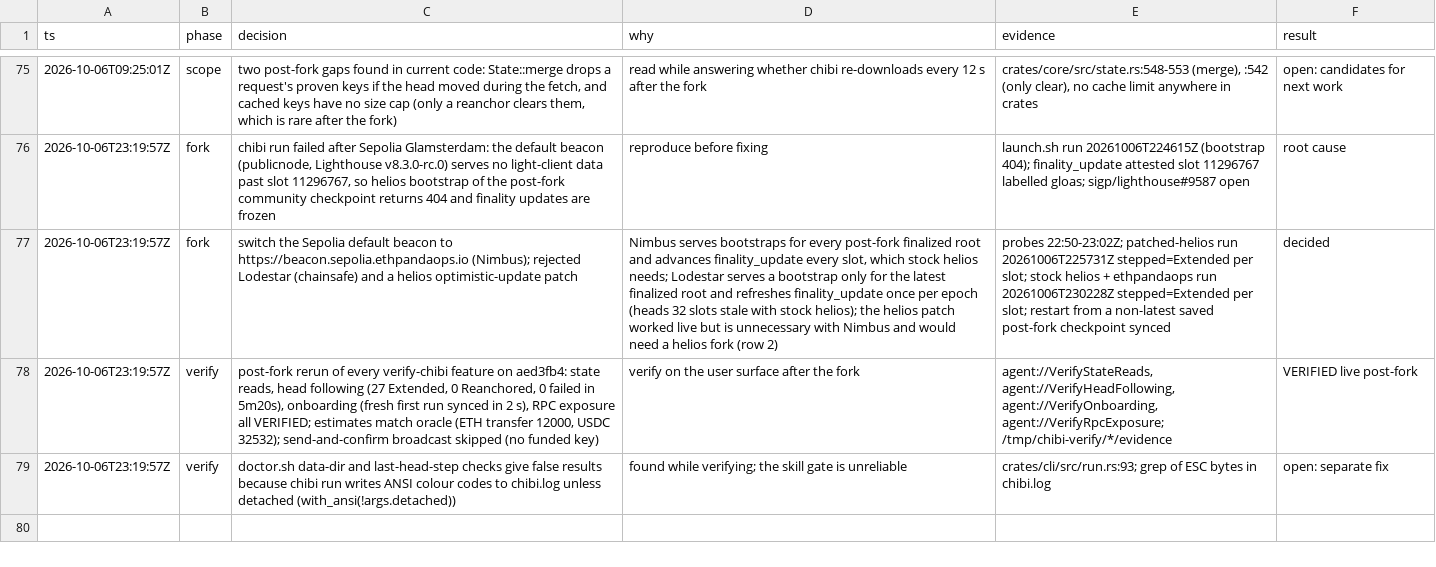
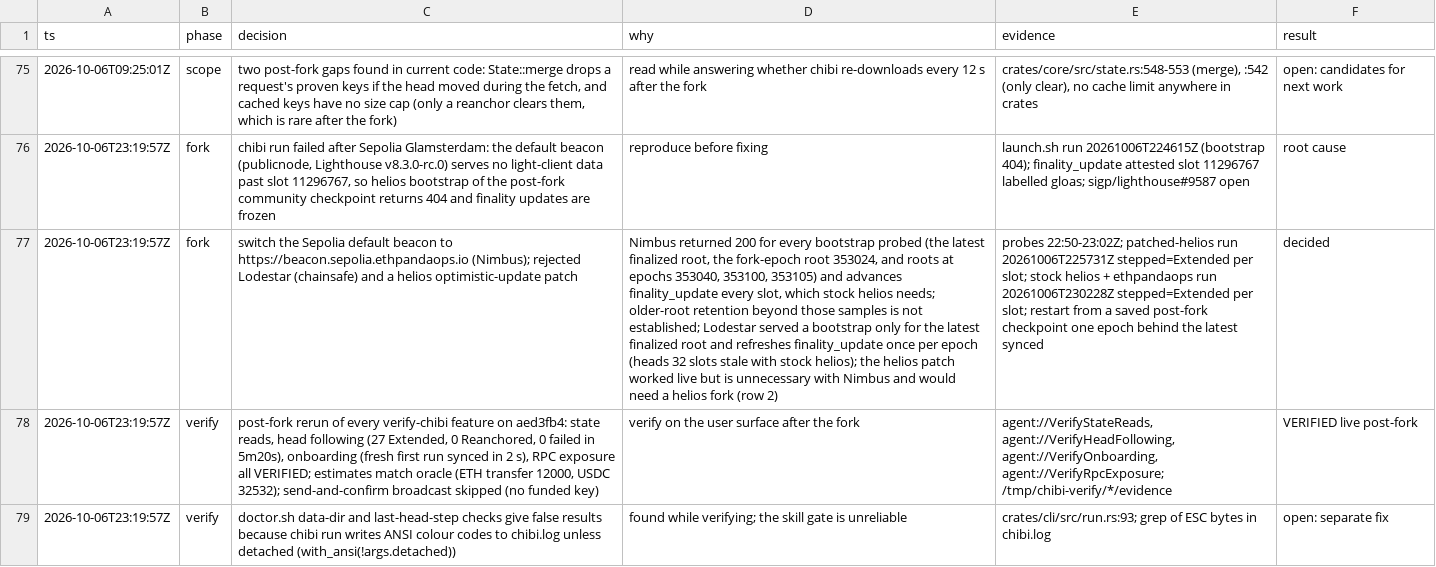
Before and after one commit to weiihann/chibi, a TSV file: docs/decisions.tsv, drawn as a sheet; only a part is shown, gaps mark what is left out; the diff names each change by its address in the sheet, - before the commit and + after, or states it on an @@ line.

Commit message:
Narrow the Nimbus bootstrap claim to the probed roots

```diff
--- a/docs/decisions.tsv
+++ b/docs/decisions.tsv
-D77 (why): Nimbus serves bootstraps for every post-fork finalized root and advances finality_update every slot, which stock helios needs; Lodestar serves a bootstrap…
+D77 (why): Nimbus returned 200 for every bootstrap probed (the latest finalized root, the fork-epoch root 353024, and roots at epochs 353040, 353100, 353105) and advances finality_update every slot, which stock helios needs; older-root retention beyond those samples is not established; Lodestar served a bootstrap…
-E77 (evidence): …from a non-latest saved post-fork checkpoint synced
+E77 (evidence): …from a saved post-fork checkpoint one epoch behind the latest synced
```
